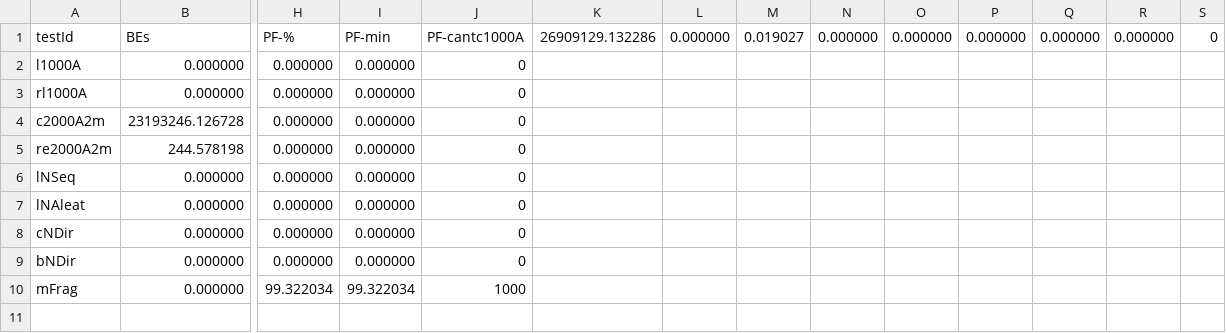
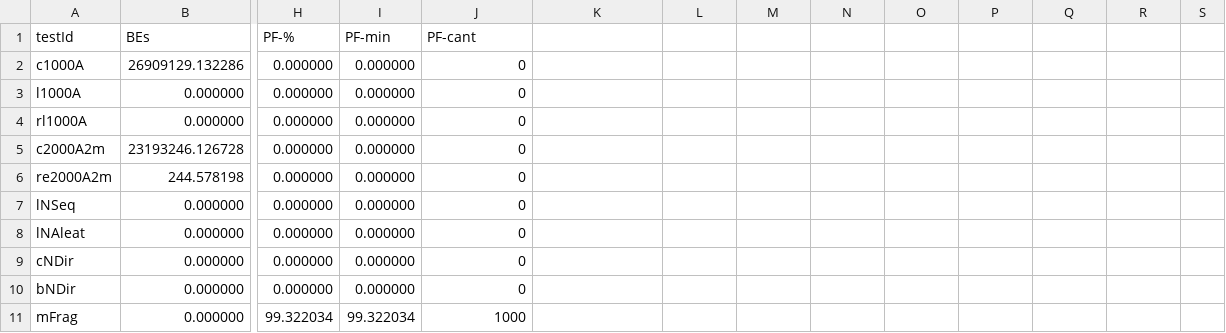
Before and after one commit to cdparra/ext3bench, a CSV file: src/resultados1/salida-1k-std.csv, drawn as a sheet; only a part is shown, gaps mark what is left out; rows hold the shown columns only; the diff names each change by its address in the sheet, - before the commit and + after, or states it on an @@ line.

```diff
--- a/src/resultados1/salida-1k-std.csv
+++ b/src/resultados1/salida-1k-std.csv
-J1: PF-cantc1000A
+J1: PF-cant
-K1: 26909129.132286
+K1: (empty)
-L1: 0.000000
+L1: (empty)
-M1: 0.019027
+M1: (empty)
-N1: 0.000000
+N1: (empty)
-O1: 0.000000
+O1: (empty)
-P1: 0.000000
+P1: (empty)
-Q1: 0.000000
+Q1: (empty)
-R1: 0.000000
+R1: (empty)
-S1: 0
+S1: (empty)
+row 2: c1000A | 26909129.132286 | 0.000000 | 0.000000 | 0
```
Also changed, not shown: src/resultados1/salida-1k-opt.csv, src/resultados1/salida-4k-opt.csv, 1 other file.
